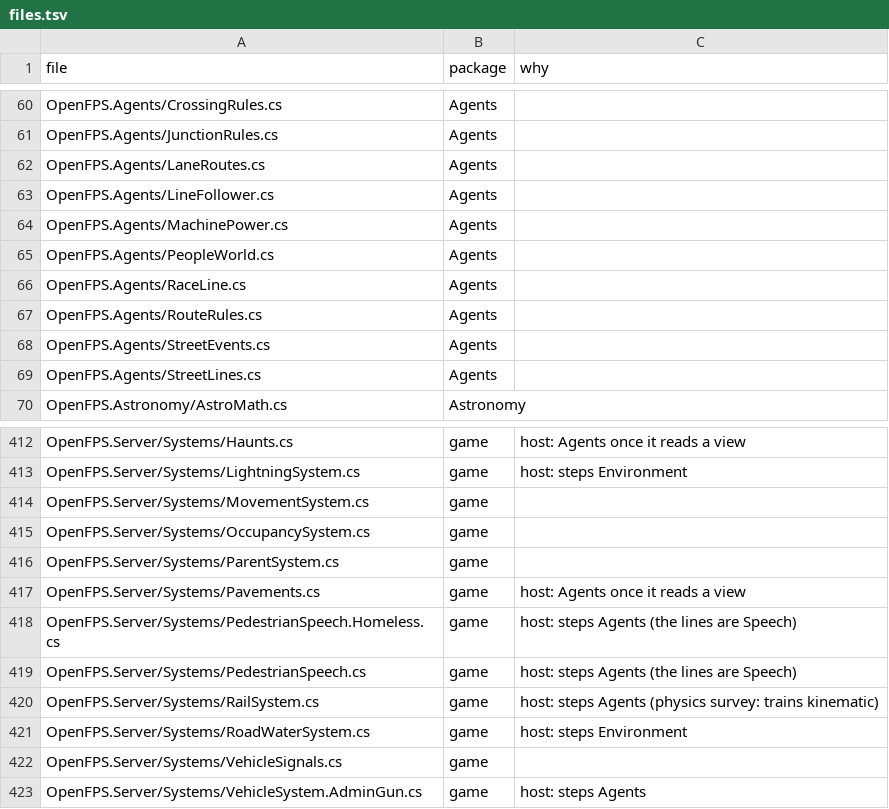
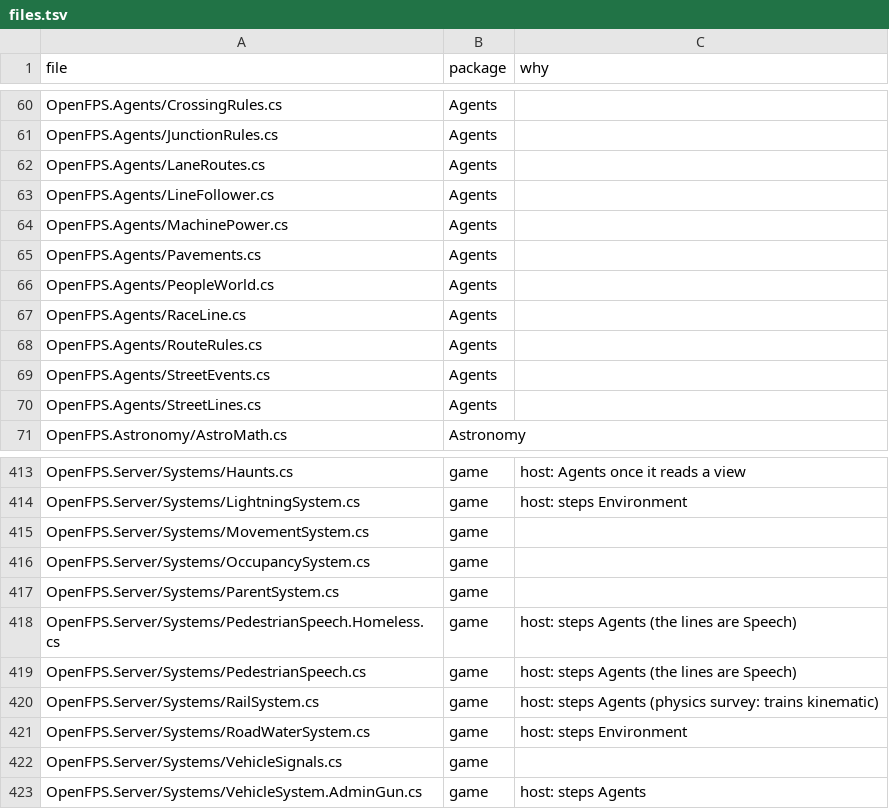
Before and after one commit to churst90/open-fps, a TSV file: OpenFPS.Tests/EnginePackages/files.tsv, drawn as a sheet; only a part is shown, gaps mark what is left out; removed rows and columns are numbered as before the commit, all else as after; the diff names each change by its address in the sheet, - before the commit and + after, or states it on an @@ line.

```diff
--- a/OpenFPS.Tests/EnginePackages/files.tsv
+++ b/OpenFPS.Tests/EnginePackages/files.tsv
+row 65: OpenFPS.Agents/Pavements.cs | Agents
-row 417: OpenFPS.Server/Systems/Pavements.cs | game | host: Agents once it reads a view
```
Also changed, not shown: 6 other files.
